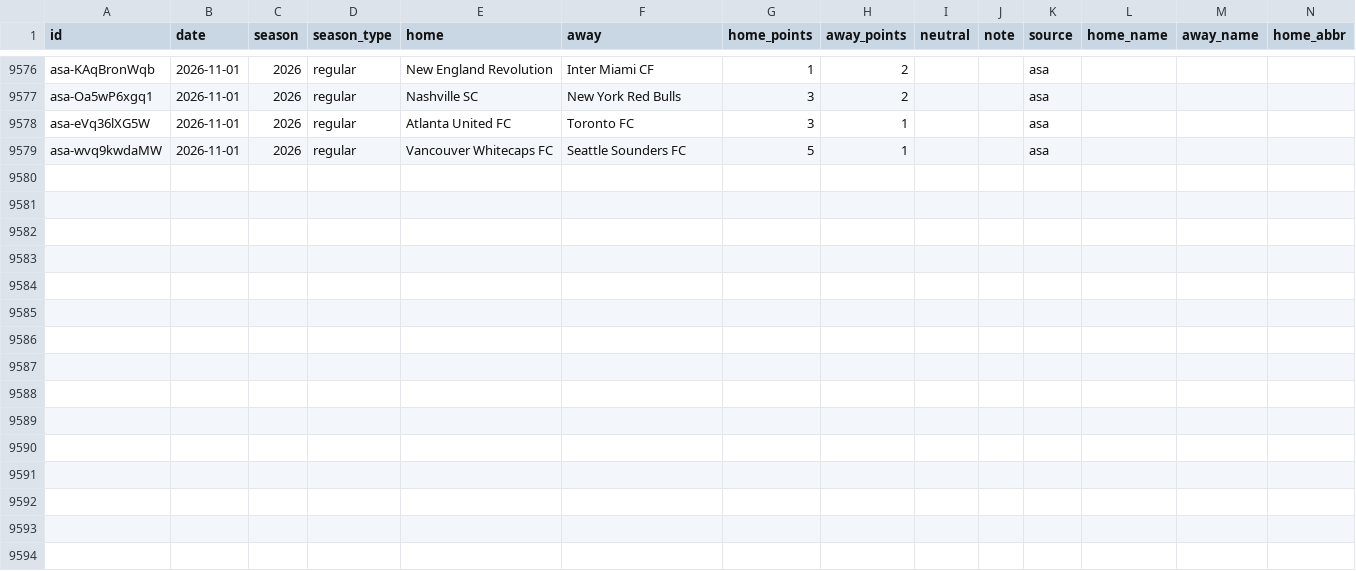
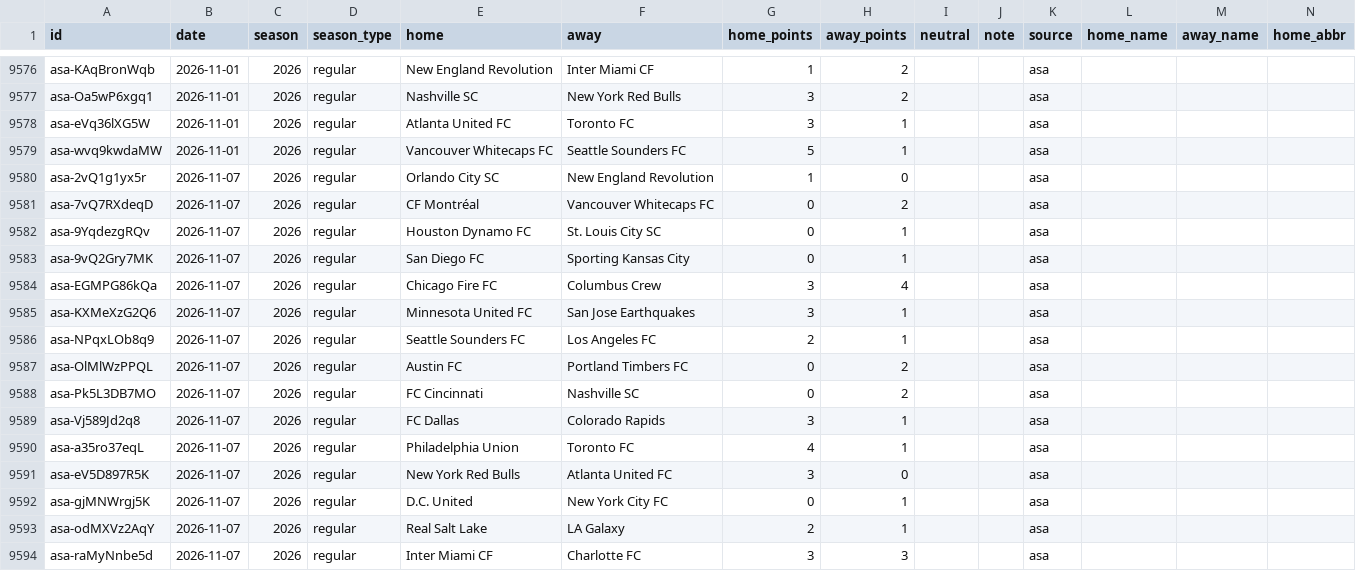
Before and after one commit to rjr5021/belt-holders, a CSV file: data/mls/games.csv, drawn as a sheet; only a part is shown, gaps mark what is left out; rows hold the shown columns only; the diff names each change by its address in the sheet, - before the commit and + after, or states it on an @@ line.

```diff
--- a/data/mls/games.csv
+++ b/data/mls/games.csv
+row 9580: asa-2vQ1g1yx5r | 2026-11-07 | 2026 | regular | Orlando City SC | New England Revolution | 1 | 0 |  |  | asa
+row 9581: asa-7vQ7RXdeqD | 2026-11-07 | 2026 | regular | CF Montréal | Vancouver Whitecaps FC | 0 | 2 |  |  | asa
+row 9582: asa-9YqdezgRQv | 2026-11-07 | 2026 | regular | Houston Dynamo FC | St. Louis City SC | 0 | 1 |  |  | asa
+row 9583: asa-9vQ2Gry7MK | 2026-11-07 | 2026 | regular | San Diego FC | Sporting Kansas City | 0 | 1 |  |  | asa
+row 9584: asa-EGMPG86kQa | 2026-11-07 | 2026 | regular | Chicago Fire FC | Columbus Crew | 3 | 4 |  |  | asa
+row 9585: asa-KXMeXzG2Q6 | 2026-11-07 | 2026 | regular | Minnesota United FC | San Jose Earthquakes | 3 | 1 |  |  | asa
+row 9586: asa-NPqxLOb8q9 | 2026-11-07 | 2026 | regular | Seattle Sounders FC | Los Angeles FC | 2 | 1 |  |  | asa
+row 9587: asa-OlMlWzPPQL | 2026-11-07 | 2026 | regular | Austin FC | Portland Timbers FC | 0 | 2 |  |  | asa
+row 9588: asa-Pk5L3DB7MO | 2026-11-07 | 2026 | regular | FC Cincinnati | Nashville SC | 0 | 2 |  |  | asa
+row 9589: asa-Vj589Jd2q8 | 2026-11-07 | 2026 | regular | FC Dallas | Colorado Rapids | 3 | 1 |  |  | asa
+row 9590: asa-a35ro37eqL | 2026-11-07 | 2026 | regular | Philadelphia Union | Toronto FC | 4 | 1 |  |  | asa
+row 9591: asa-eV5D897R5K | 2026-11-07 | 2026 | regular | New York Red Bulls | Atlanta United FC | 3 | 0 |  |  | asa
+row 9592: asa-gjMNWrgj5K | 2026-11-07 | 2026 | regular | D.C. United | New York City FC | 0 | 1 |  |  | asa
+row 9593: asa-odMXVz2AqY | 2026-11-07 | 2026 | regular | Real Salt Lake | LA Galaxy | 2 | 1 |  |  | asa
+row 9594: asa-raMyNnbe5d | 2026-11-07 | 2026 | regular | Inter Miami CF | Charlotte FC | 3 | 3 |  |  | asa
```
Also changed, not shown: data/cfl/games.csv, data/ligamx/games.csv, 11 other files.
